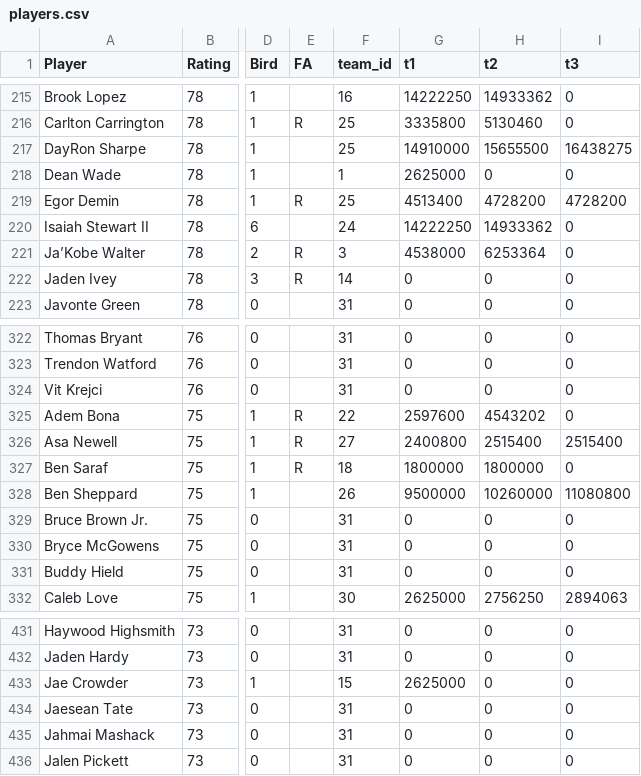
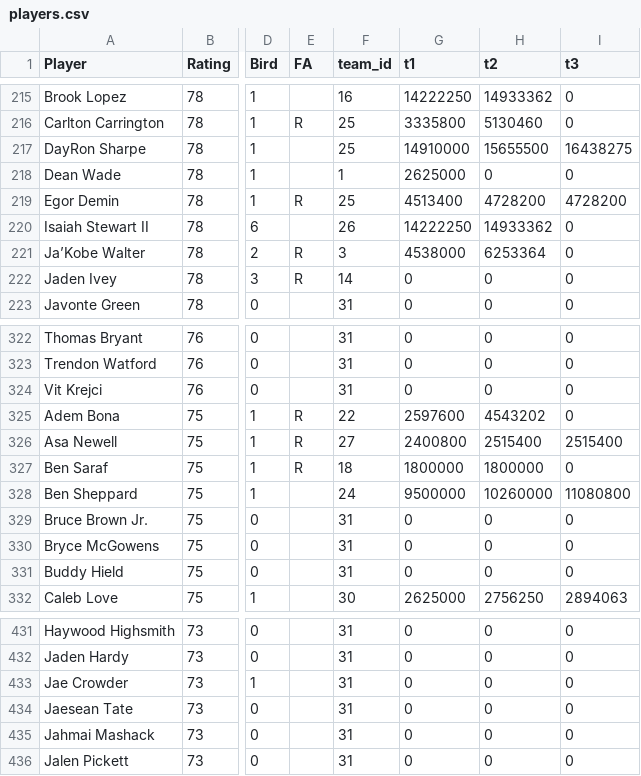
Before and after one commit to miguelefvlc/2KMANAGER, a CSV file: players.csv, drawn as a sheet; only a part is shown, gaps mark what is left out; the diff names each change by its address in the sheet, - before the commit and + after, or states it on an @@ line.

```diff
--- a/players.csv
+++ b/players.csv
-F220 (team_id): 24
+F220 (team_id): 26
-F328 (team_id): 26
+F328 (team_id): 24
-F433 (team_id): 15
+F433 (team_id): 31
-G433 (t1): 2625000
+G433 (t1): 0
```
Also changed, not shown: draft_picks.csv, economia.csv.
